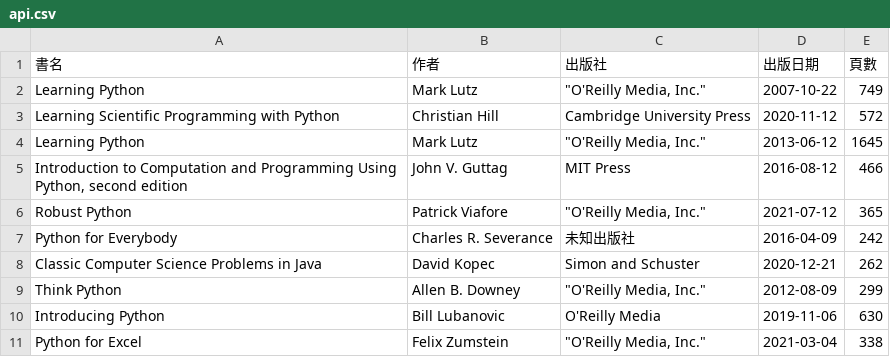
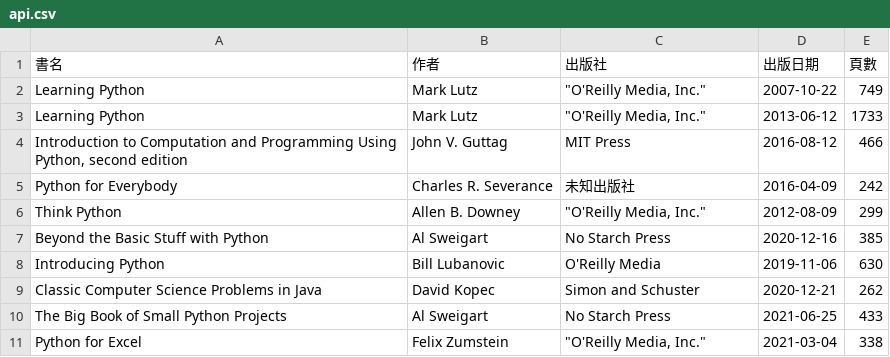
Before and after one commit to shadow-fun/midterm-crawler, a CSV file: api.csv, drawn as a sheet.

```diff
--- a/api.csv
+++ b/api.csv
@@ -2,10 +2,10 @@
 Learning Python,Mark Lutz,"""O'Reilly Media, Inc.""",2007-10-22,749
-Learning Scientific Programming with Python,Christian Hill,Cambridge University Press,2020-11-12,572
-Learning Python,Mark Lutz,"""O'Reilly Media, Inc.""",2013-06-12,1645
+Learning Python,Mark Lutz,"""O'Reilly Media, Inc.""",2013-06-12,1733
 "Introduction to Computation and Programming Using Python, second edition",John V. Guttag,MIT Press,2016-08-12,466
-Robust Python,Patrick Viafore,"""O'Reilly Media, Inc.""",2021-07-12,365
 Python for Everybody,Charles R. Severance,未知出版社,2016-04-09,242
+Think Python,Allen B. Downey,"""O'Reilly Media, Inc.""",2012-08-09,299
+Beyond the Basic Stuff with Python,Al Sweigart,No Starch Press,2020-12-16,385
+Introducing Python,Bill Lubanovic,O'Reilly Media,2019-11-06,630
 Classic Computer Science Problems in Java,David Kopec,Simon and Schuster,2020-12-21,262
-Think Python,Allen B. Downey,"""O'Reilly Media, Inc.""",2012-08-09,299
-Introducing Python,Bill Lubanovic,O'Reilly Media,2019-11-06,630
+The Big Book of Small Python Projects,Al Sweigart,No Starch Press,2021-06-25,433
 Python for Excel,Felix Zumstein,"""O'Reilly Media, Inc.""",2021-03-04,338
```
